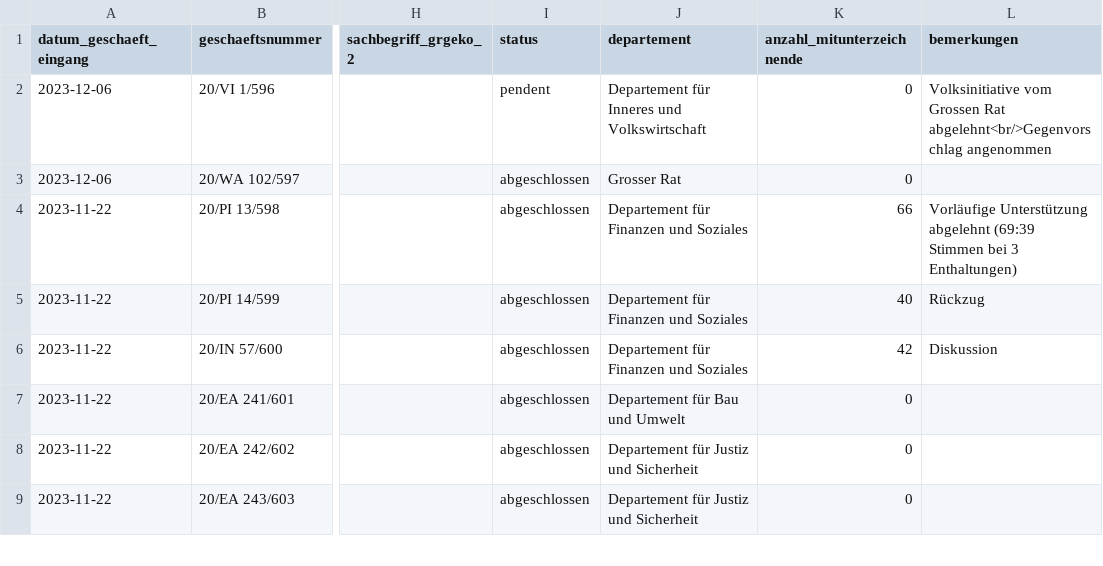
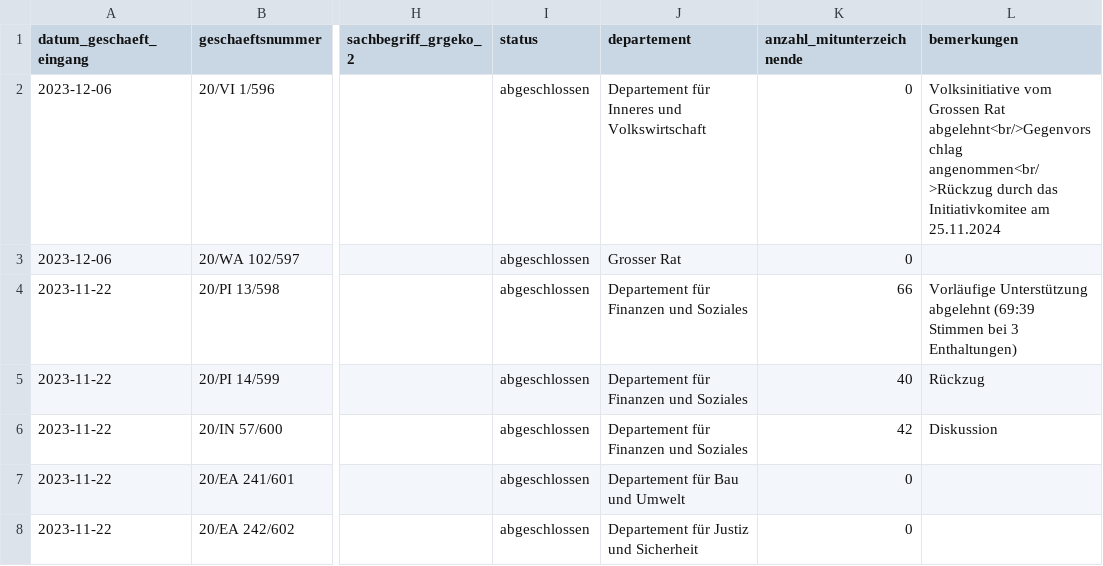
Before and after one commit to ogdtg/sitzungsprotokolle, a CSV file: data/geschaefte.csv, drawn as a sheet; only a part is shown, gaps mark what is left out; the shorter side is filled out with more unchanged rows; the diff names each change by its address in the sheet, - before the commit and + after, or states it on an @@ line.

```diff
--- a/data/geschaefte.csv
+++ b/data/geschaefte.csv
-I2 (status): pendent
+I2 (status): abgeschlossen
-L2 (bemerkungen): …Rat abgelehnt<br/>Gegenvorschlag angenommen
+L2 (bemerkungen): …Rat abgelehnt<br/>Gegenvorschlag angenommen<br/>Rückzug durch das Initiativkomitee am 25.11.2024
```
Also changed, not shown: 5 other files.
